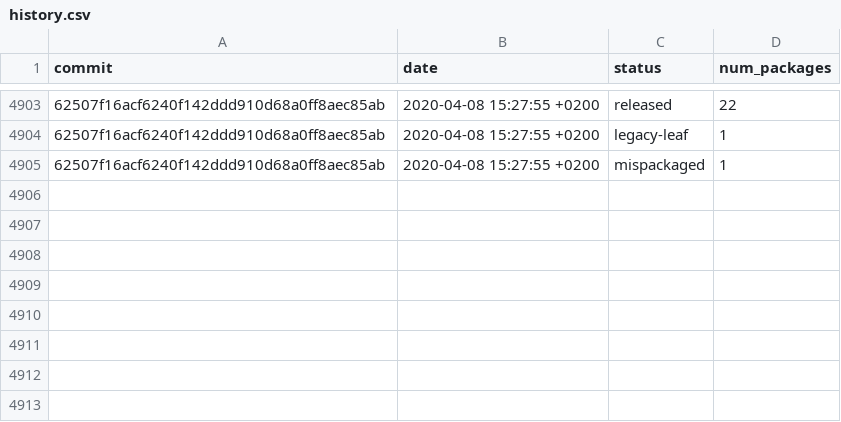
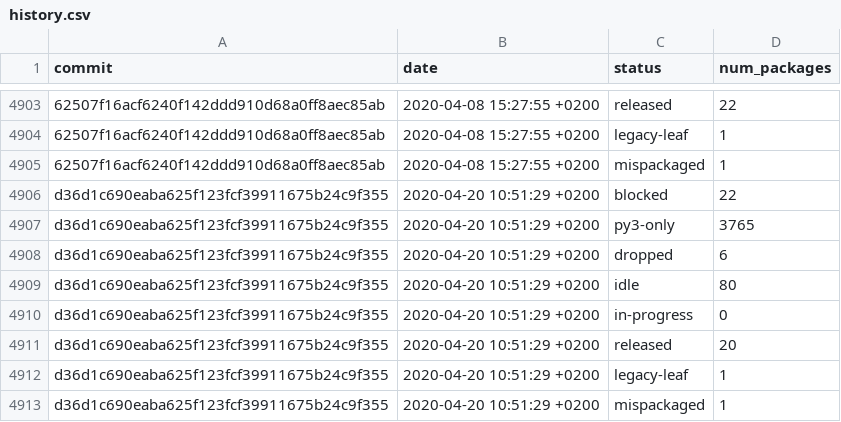
Before and after one commit to fedora-python/portingdb, a CSV file: data/history.csv, drawn as a sheet; only a part is shown, gaps mark what is left out; the diff names each change by its address in the sheet, - before the commit and + after, or states it on an @@ line.

Commit message:
Update history, maintainers, orphans, badges

```diff
--- a/data/history.csv
+++ b/data/history.csv
+row 4906: d36d1c690eaba625f123fcf39911675b24c9f355 | 2020-04-20 10:51:29 +0200 | blocked | 22
+row 4907: d36d1c690eaba625f123fcf39911675b24c9f355 | 2020-04-20 10:51:29 +0200 | py3-only | 3765
+row 4908: d36d1c690eaba625f123fcf39911675b24c9f355 | 2020-04-20 10:51:29 +0200 | dropped | 6
+row 4909: d36d1c690eaba625f123fcf39911675b24c9f355 | 2020-04-20 10:51:29 +0200 | idle | 80
+row 4910: d36d1c690eaba625f123fcf39911675b24c9f355 | 2020-04-20 10:51:29 +0200 | in-progress | 0
+row 4911: d36d1c690eaba625f123fcf39911675b24c9f355 | 2020-04-20 10:51:29 +0200 | released | 20
+row 4912: d36d1c690eaba625f123fcf39911675b24c9f355 | 2020-04-20 10:51:29 +0200 | legacy-leaf | 1
+row 4913: d36d1c690eaba625f123fcf39911675b24c9f355 | 2020-04-20 10:51:29 +0200 | mispackaged | 1
```
Also changed, not shown: 3 other files.
